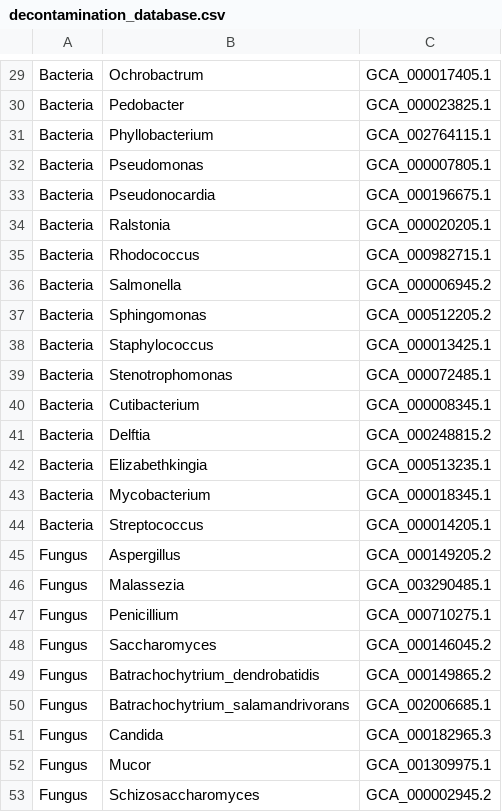
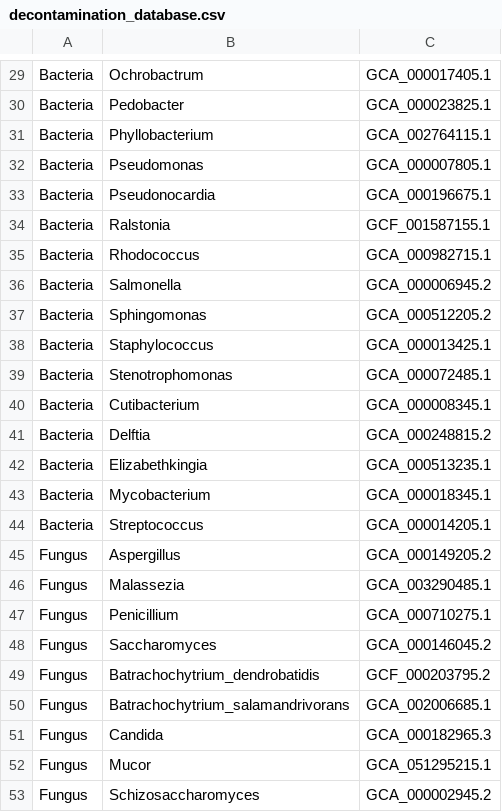
Before and after one commit to chutter/PhyloProcessR, a CSV file: setup-files/decontamination_database.csv, drawn as a sheet; only a part is shown, gaps mark what is left out.

```diff
--- a/setup-files/decontamination_database.csv
+++ b/setup-files/decontamination_database.csv
@@ -33,3 +33,3 @@ Bacteria,Pseudomonas,GCA_000007805.1
 Bacteria,Pseudonocardia,GCA_000196675.1
-Bacteria,Ralstonia,GCA_000020205.1
+Bacteria,Ralstonia,GCF_001587155.1
 Bacteria,Rhodococcus,GCA_000982715.1
@@ -48,6 +48,6 @@ Fungus,Penicillium,GCA_000710275.1
 Fungus,Saccharomyces,GCA_000146045.2
-Fungus,Batrachochytrium_dendrobatidis,GCA_000149865.2
+Fungus,Batrachochytrium_dendrobatidis,GCF_000203795.2
 Fungus,Batrachochytrium_salamandrivorans,GCA_002006685.1
 Fungus,Candida,GCA_000182965.3
-Fungus,Mucor,GCA_001309975.1
+Fungus,Mucor,GCA_051295215.1
 Fungus,Schizosaccharomyces,GCA_000002945.2
```
Also changed, not shown: 2 other files.
